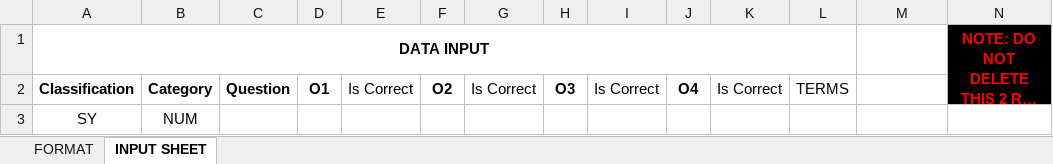
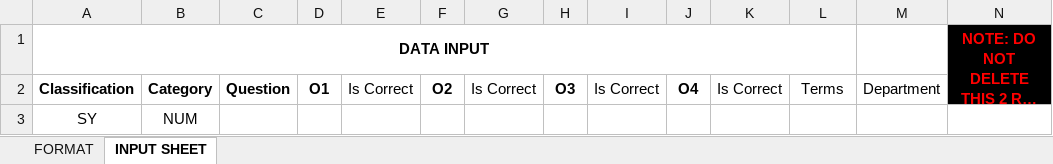
Before and after one commit to bokzgacilo/adamson-exambank, an Excel workbook: BATCH_QUESTION.xlsx, sheet INPUT SHEET, drawn as a sheet; long unchanged cells end in …; values as stored, in another font and other column widths than the file's, no borders; the diff names each change by its address in the sheet, - before the commit and + after, or states it on an @@ line.

```diff
--- a/BATCH_QUESTION.xlsx (sheet INPUT SHEET)
+++ b/BATCH_QUESTION.xlsx (sheet INPUT SHEET)
-L2: TERMS
+L2: Terms
-M2: (empty)
+M2: Department
```
Also changed, not shown: frontend/public/BATCH_QUESTION.xlsx, 6 other files.
